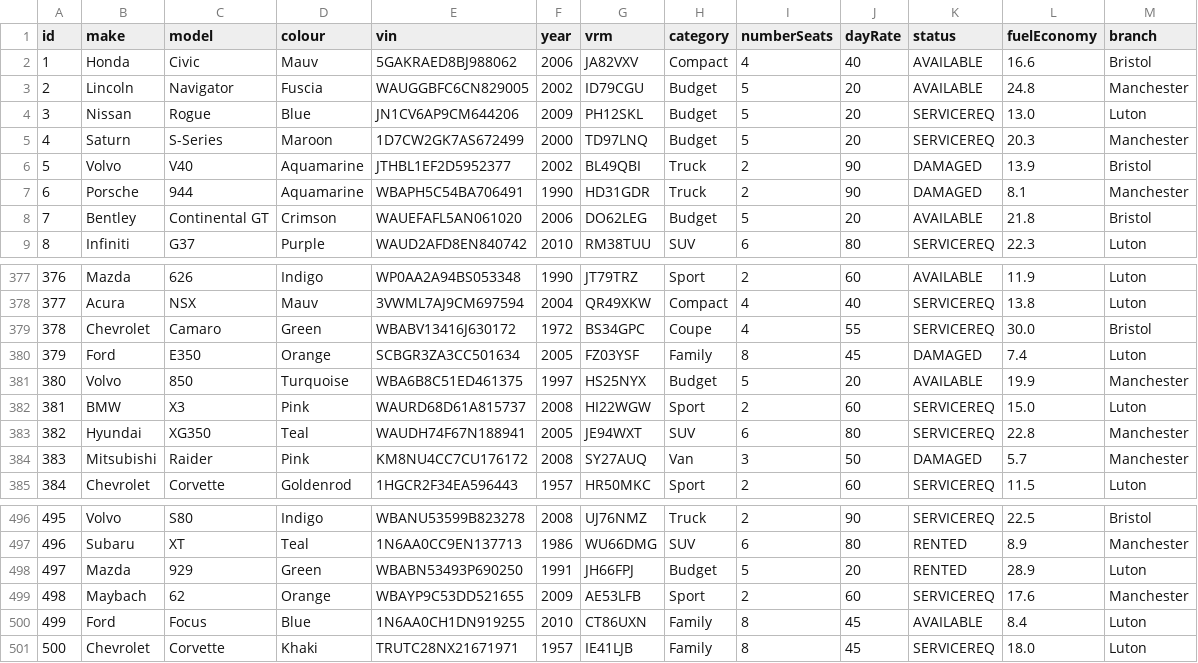
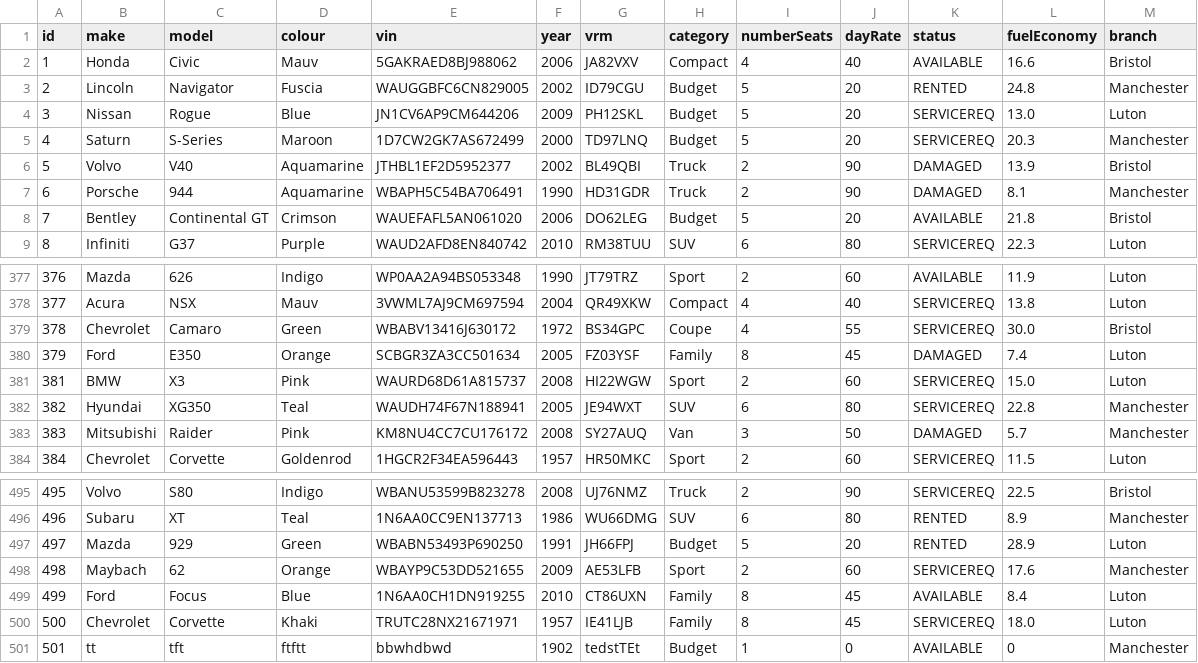
Before and after one commit to moore-mac/vehicle-rental-manager, a CSV file: backend/data/vehicle.csv, drawn as a sheet; only a part is shown, gaps mark what is left out.

```diff
--- a/backend/data/vehicle.csv
+++ b/backend/data/vehicle.csv
@@ -2,3 +2,3 @@ id,make,model,colour,vin,year,vrm,category,numberSeats,dayRate,status,fuelEconom
 1,Honda,Civic,Mauv,5GAKRAED8BJ988062,2006,JA82VXV,Compact,4,40,AVAILABLE,16.6,Bristol
-2,Lincoln,Navigator,Fuscia,WAUGGBFC6CN829005,2002,ID79CGU,Budget,5,20,AVAILABLE,24.8,Manchester
+2,Lincoln,Navigator,Fuscia,WAUGGBFC6CN829005,2002,ID79CGU,Budget,5,20,RENTED,24.8,Manchester
 3,Nissan,Rogue,Blue,JN1CV6AP9CM644206,2009,PH12SKL,Budget,5,20,SERVICEREQ,13.0,Luton
@@ -380,3 +380,2 @@ id,make,model,colour,vin,year,vrm,category,numberSeats,dayRate,status,fuelEconom
 379,Ford,E350,Orange,SCBGR3ZA3CC501634,2005,FZ03YSF,Family,8,45,DAMAGED,7.4,Luton
-380,Volvo,850,Turquoise,WBA6B8C51ED461375,1997,HS25NYX,Budget,5,20,AVAILABLE,19.9,Manchester
 381,BMW,X3,Pink,WAURD68D61A815737,2008,HI22WGW,Sport,2,60,SERVICEREQ,15.0,Luton
@@ -501 +500,2 @@ id,make,model,colour,vin,year,vrm,category,numberSeats,dayRate,status,fuelEconom
 500,Chevrolet,Corvette,Khaki,TRUTC28NX21671971,1957,IE41LJB,Family,8,45,SERVICEREQ,18.0,Luton
+501,tt,tft,ftftt,bbwhdbwd,1902,tedstTEt,Budget,1,0,AVAILABLE,0,Manchester
```
Also changed, not shown: 6 other files.
